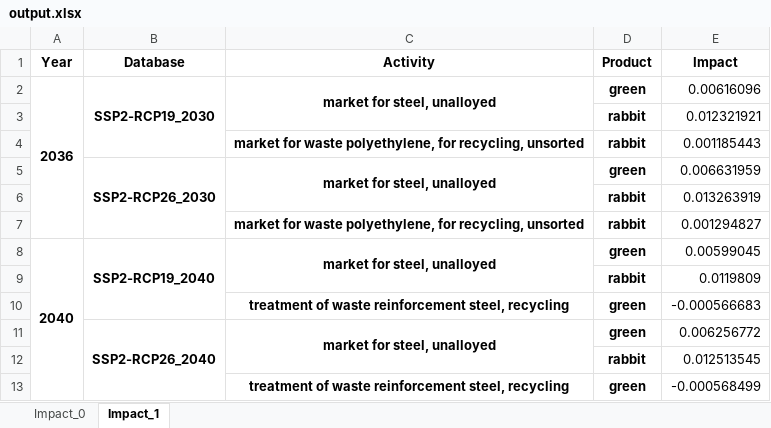
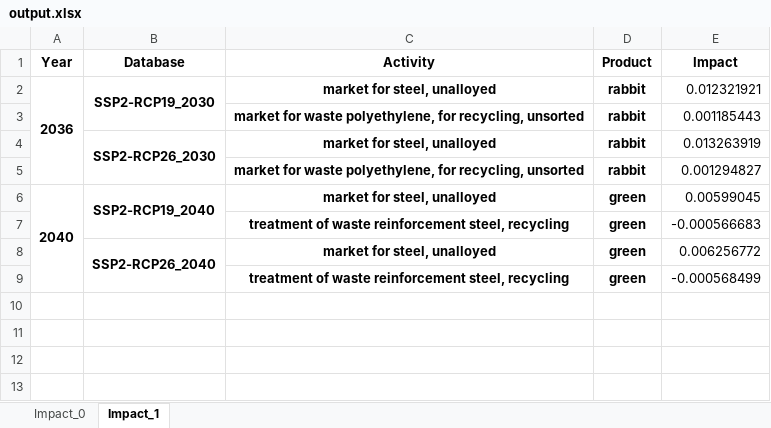
Before and after one commit to Haitham-ghaida/MCC, an Excel workbook: output.xlsx, sheet Impact_1, drawn as a sheet; values as stored, in another font and other column widths than the file's, no borders; removed rows and columns are numbered as before the commit, all else as after; the diff names each change by its address in the sheet, - before the commit and + after, or states it on an @@ line.

```diff
--- a/output.xlsx (sheet Impact_1)
+++ b/output.xlsx (sheet Impact_1)
-C2:C3 merged
-D2 (Product): green
+D2 (Product): rabbit
-E2 (Impact): 0.00616096
+E2 (Impact): 0.012321921
-row 3:  |  |  | rabbit | 0.012321921
-C5:C6 merged
-D4 (Product): green
+D4 (Product): rabbit
-E4 (Impact): 0.006631959
+E4 (Impact): 0.013263919
-row 6:  |  |  | rabbit | 0.013263919
-C8:C9 merged
-row 9:  |  |  | rabbit | 0.0119809
-C11:C12 merged
-row 12:  |  |  | rabbit | 0.012513545
```
Also changed, not shown: sheet Impact_0, 1 other file.
